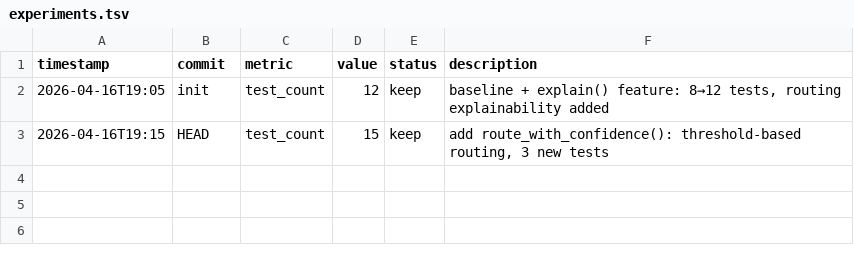
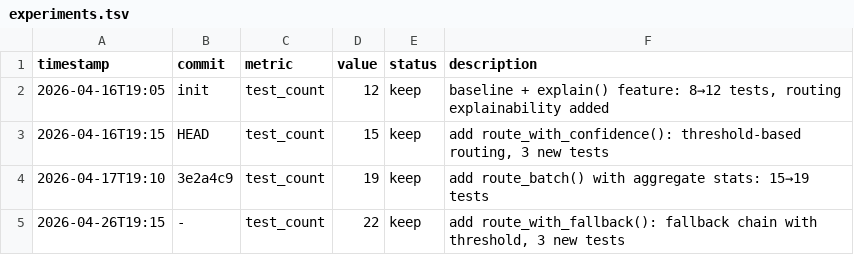
Before and after one commit to robertsong2019/prompt-router, a TSV file: experiments.tsv, drawn as a sheet.

Commit message:
feat: route_with_fallback() - fallback chain with threshold-based agent selection
- New method tries agents in score order until one exceeds threshold
- Returns agent, score, fallback_used flag, and full chain
- 3 new tests (22/22 total pass)

```diff
--- a/experiments.tsv
+++ b/experiments.tsv
@@ -3 +3,3 @@ timestamp	commit	metric	value	status	description
 2026-04-16T19:15	HEAD	test_count	15	keep	add route_with_confidence(): threshold-based routing, 3 new tests
+2026-04-17T19:10	3e2a4c9	test_count	19	keep	add route_batch() with aggregate stats: 15→19 tests
+2026-04-26T19:15	-	test_count	22	keep	add route_with_fallback(): fallback chain with threshold, 3 new tests
```
Also changed, not shown: 2 other files.
